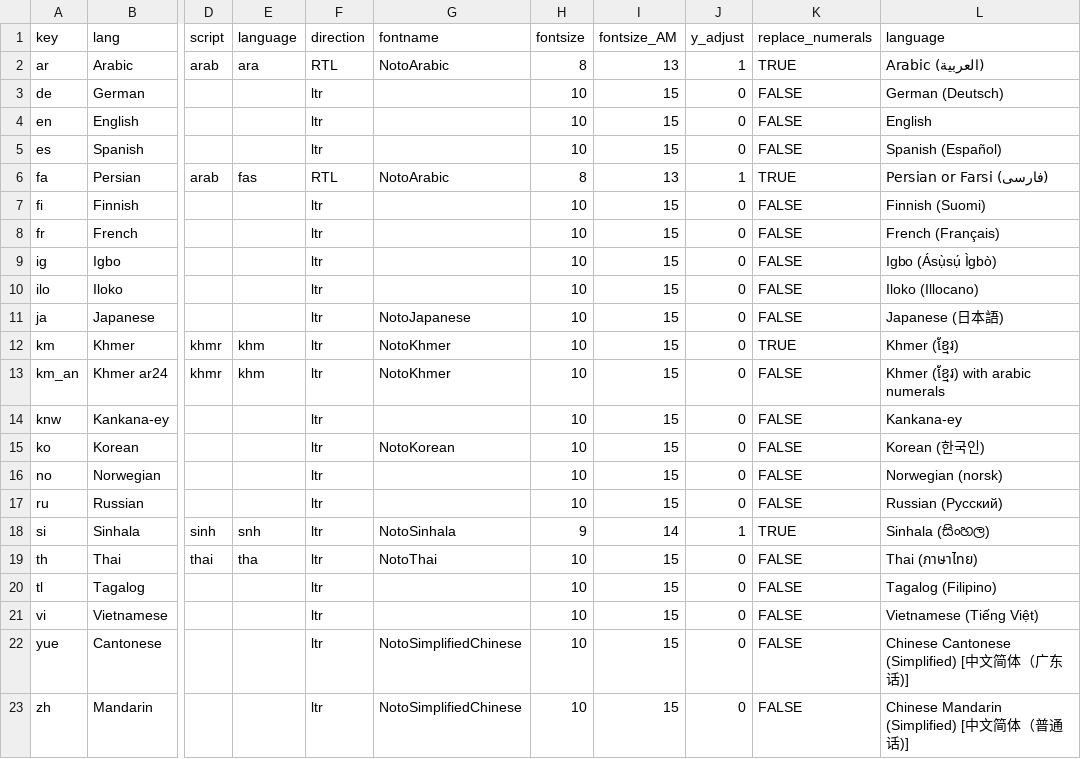
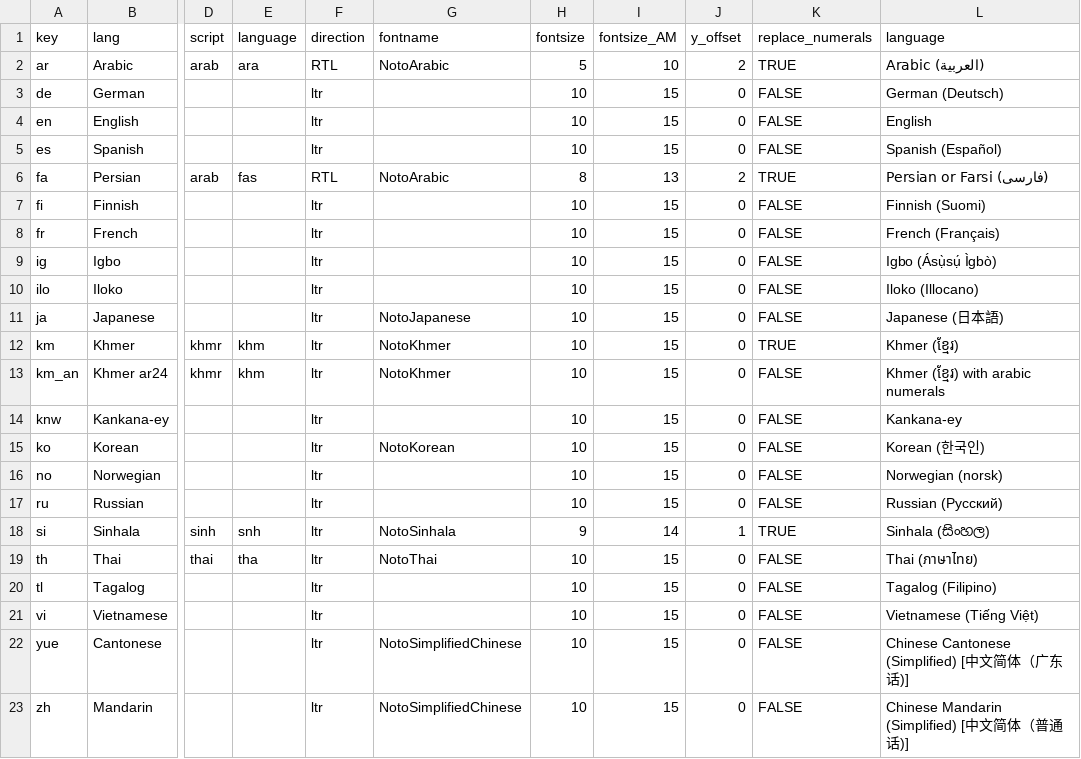
Before and after one commit to kreier/timeline, a CSV file: db/supported_languages.csv, drawn as a sheet; only a part is shown, gaps mark what is left out; the diff names each change by its address in the sheet, - before the commit and + after, or states it on an @@ line.

```diff
--- a/db/supported_languages.csv
+++ b/db/supported_languages.csv
-J1: y_adjust
+J1: y_offset
-H2 (fontsize): 8
+H2 (fontsize): 5
-I2 (fontsize_AM): 13
+I2 (fontsize_AM): 10
-J2 (y_offset): 1
+J2 (y_offset): 2
-J6 (y_offset): 1
+J6 (y_offset): 2
```
Also changed, not shown: db/dictionary_de.csv, db/dictionary_en.csv, 1 other file.
